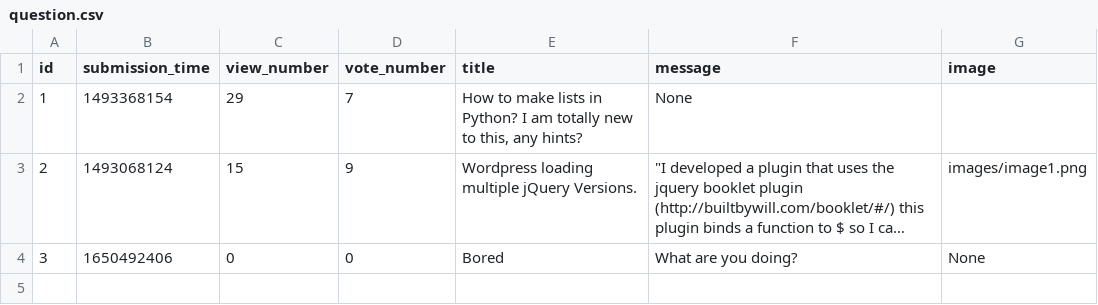
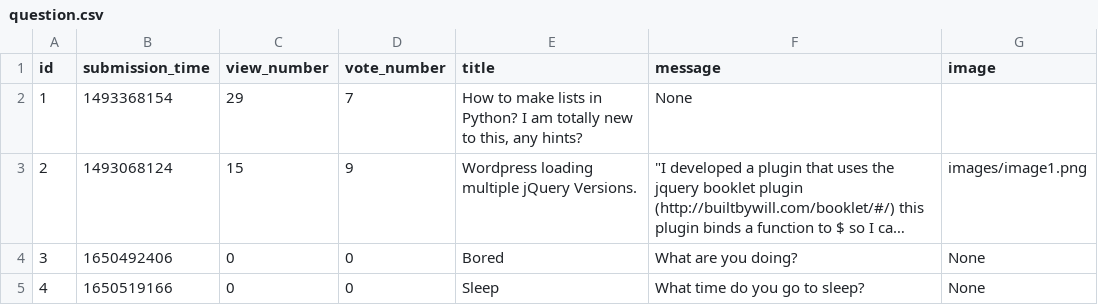
Before and after one commit to abenteuerzeit/ask-mate, a CSV file: sample_data/question.csv, drawn as a sheet; long unchanged cells end in ….

```diff
--- a/sample_data/question.csv
+++ b/sample_data/question.csv
@@ -4 +4,2 @@ id,submission_time,view_number,vote_number,title,message,image
 3,1650492406,0,0,Bored,What are you doing?,None
+4,1650519166,0,0,Sleep,What time do you go to sleep? ,None
```
Also changed, not shown: sample_data/answer.csv, 2 other files.
